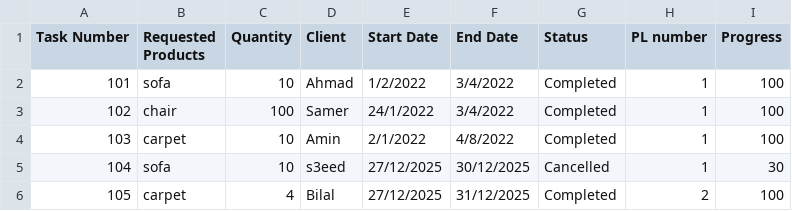
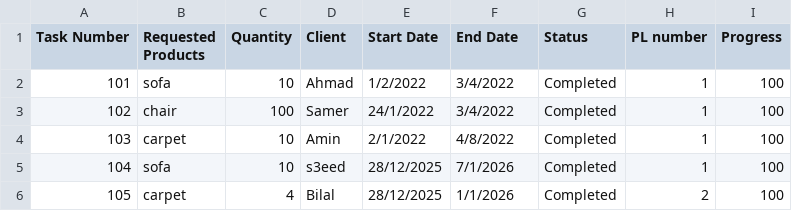
Before and after one commit to Hamzaaz25/FactoryManagment, a CSV file: src/t.csv, drawn as a sheet.

Commit message:
product frame

```diff
--- a/src/t.csv
+++ b/src/t.csv
@@ -4,3 +4,3 @@ Task Number , Requested Products , Quantity , Client , Start Date , End Date , S
 103 , carpet , 10,Amin,2/1/2022,4/8/2022, Completed,1,100
-104 , sofa , 10,s3eed,27/12/2025,30/12/2025, Cancelled,1,30
-105 , carpet , 4,Bilal,27/12/2025,31/12/2025, Completed,2,100
+104 , sofa , 10,s3eed,28/12/2025,7/1/2026, Completed,1,100
+105 , carpet , 4,Bilal,28/12/2025,1/1/2026, Completed,2,100
```
Also changed, not shown: 26 other files.
